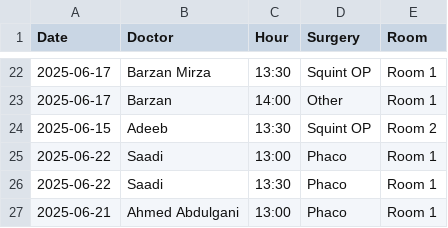
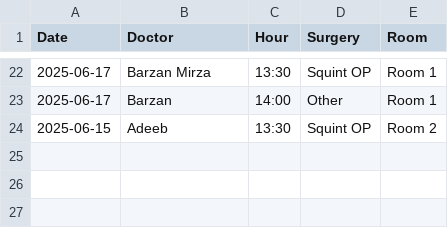
Before and after one commit to ParezDzay/Global, a CSV file: Operation Archive.csv, drawn as a sheet; only a part is shown, gaps mark what is left out; the diff names each change by its address in the sheet, - before the commit and + after, or states it on an @@ line.

Commit message:
Initial push test

```diff
--- a/Operation Archive.csv
+++ b/Operation Archive.csv
-row 25: 2025-06-22 | Saadi | 13:00 | Phaco | Room 1
-row 26: 2025-06-22 | Saadi | 13:30 | Phaco | Room 1
-row 27: 2025-06-21 | Ahmed Abdulgani | 13:00 | Phaco | Room 1
```
